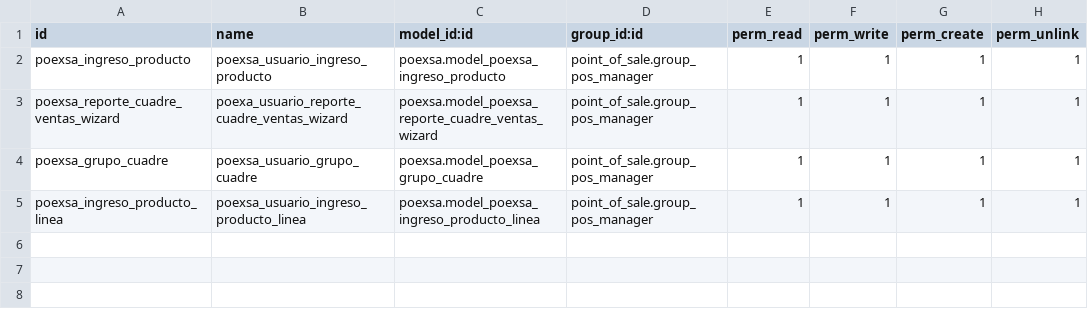
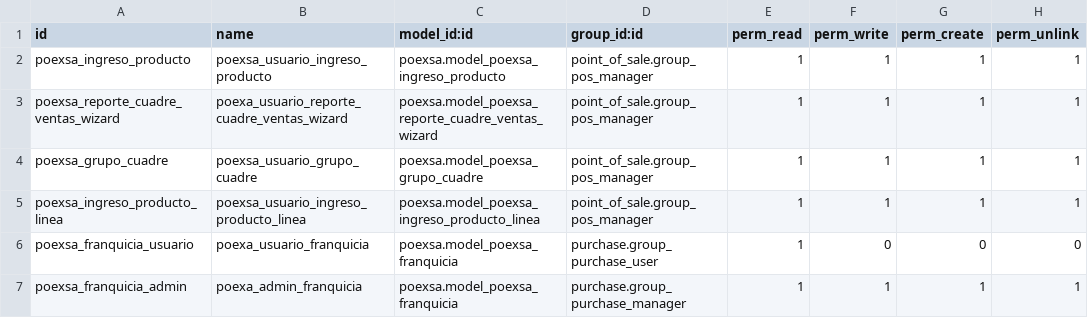
Before and after one commit to rocketgithub/poexsa, a CSV file: security/ir.model.access.csv, drawn as a sheet; the diff names each change by its address in the sheet, - before the commit and + after, or states it on an @@ line.

Commit message:
Generar SO por franquicia

```diff
--- a/security/ir.model.access.csv
+++ b/security/ir.model.access.csv
+row 6: poexsa_franquicia_usuario | poexa_usuario_franquicia | poexsa.model_poexsa_franquicia | purchase.group_purchase_user | 1 | 0 | 0 | 0
+row 7: poexsa_franquicia_admin | poexa_admin_franquicia | poexsa.model_poexsa_franquicia | purchase.group_purchase_manager | 1 | 1 | 1 | 1
```
Also changed, not shown: 3 other files.
